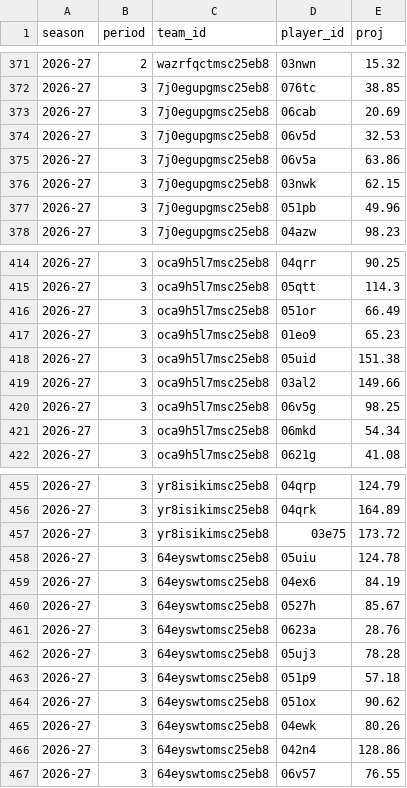
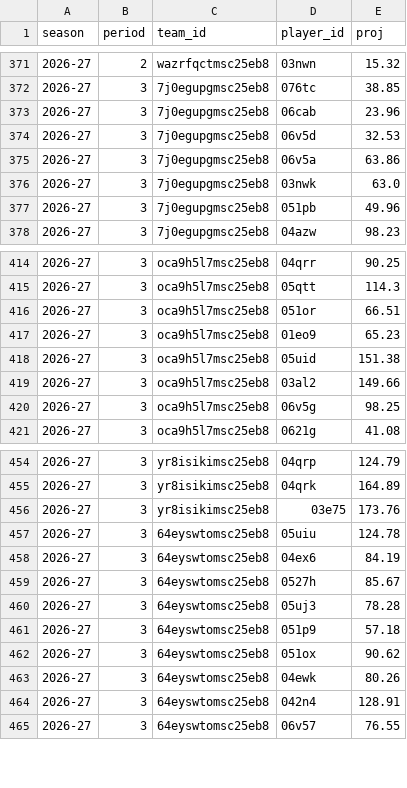
Before and after one commit to salty-api/fantrax-dashboard, a CSV file: data/proj_players.csv, drawn as a sheet; only a part is shown, gaps mark what is left out; the diff covers the shown part only.

```diff
--- a/data/proj_players.csv
+++ b/data/proj_players.csv
@@ -372,6 +372,6 @@ season,period,team_id,player_id,proj
 2026-27,3,7j0egupgmsc25eb8,076tc,38.85
-2026-27,3,7j0egupgmsc25eb8,06cab,20.69
+2026-27,3,7j0egupgmsc25eb8,06cab,23.96
 2026-27,3,7j0egupgmsc25eb8,06v5d,32.53
 2026-27,3,7j0egupgmsc25eb8,06v5a,63.86
-2026-27,3,7j0egupgmsc25eb8,03nwk,62.15
+2026-27,3,7j0egupgmsc25eb8,03nwk,63.0
 2026-27,3,7j0egupgmsc25eb8,051pb,49.96
@@ -415,3 +415,3 @@ season,period,team_id,player_id,proj
 2026-27,3,oca9h5l7msc25eb8,05qtt,114.3
-2026-27,3,oca9h5l7msc25eb8,051or,66.49
+2026-27,3,oca9h5l7msc25eb8,051or,66.51
 2026-27,3,oca9h5l7msc25eb8,01eo9,65.23
@@ -420,3 +420,2 @@ season,period,team_id,player_id,proj
 2026-27,3,oca9h5l7msc25eb8,06v5g,98.25
-2026-27,3,oca9h5l7msc25eb8,06mkd,54.34
 2026-27,3,oca9h5l7msc25eb8,0621g,41.08
@@ -456,3 +455,3 @@ season,period,team_id,player_id,proj
 2026-27,3,yr8isikimsc25eb8,04qrk,164.89
-2026-27,3,yr8isikimsc25eb8,03e75,173.72
+2026-27,3,yr8isikimsc25eb8,03e75,173.76
 2026-27,3,64eyswtomsc25eb8,05uiu,124.78
@@ -460,3 +459,2 @@ season,period,team_id,player_id,proj
 2026-27,3,64eyswtomsc25eb8,0527h,85.67
-2026-27,3,64eyswtomsc25eb8,0623a,28.76
 2026-27,3,64eyswtomsc25eb8,05uj3,78.28
@@ -465,3 +463,3 @@ season,period,team_id,player_id,proj
 2026-27,3,64eyswtomsc25eb8,04ewk,80.26
-2026-27,3,64eyswtomsc25eb8,042n4,128.86
+2026-27,3,64eyswtomsc25eb8,042n4,128.91
 2026-27,3,64eyswtomsc25eb8,06v57,76.55
```
Also changed, not shown: 18 edited cells elsewhere in this file, data/proj_teams.csv, 2 other files.
